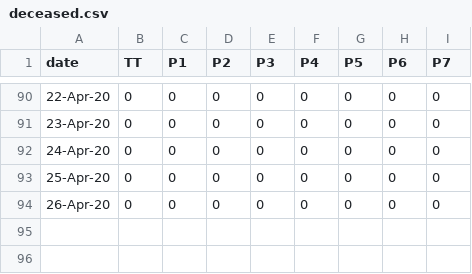
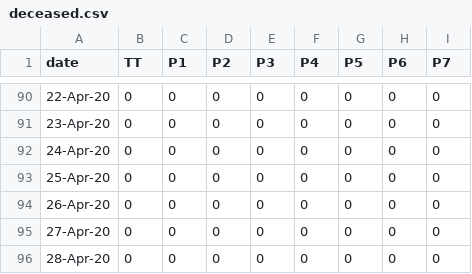
Before and after one commit to covid19Nepal/covid19-nepal-api, a CSV file: states_daily_csv/deceased.csv, drawn as a sheet; only a part is shown, gaps mark what is left out; the diff names each change by its address in the sheet, - before the commit and + after, or states it on an @@ line.

```diff
--- a/states_daily_csv/deceased.csv
+++ b/states_daily_csv/deceased.csv
+row 95: 27-Apr-20 | 0 | 0 | 0 | 0 | 0 | 0 | 0 | 0
+row 96: 28-Apr-20 | 0 | 0 | 0 | 0 | 0 | 0 | 0 | 0
```
Also changed, not shown: states_daily_csv/confirmed.csv, states_daily_csv/recovered.csv, 6 other files.
